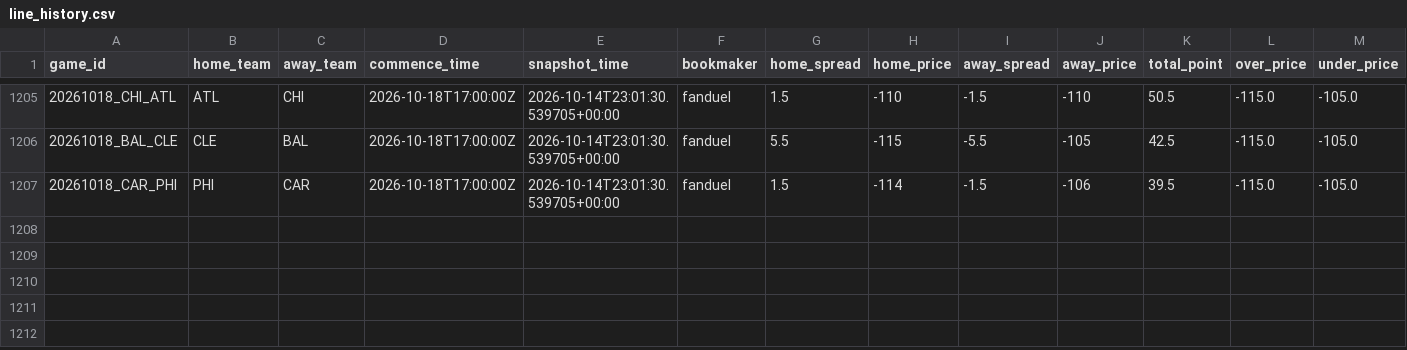
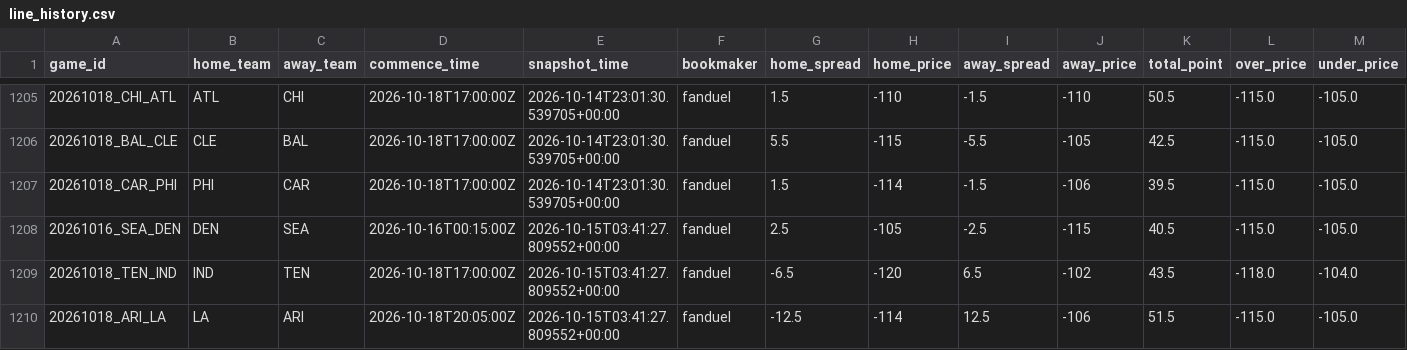
Before and after one commit to stevendemelo91-hub/nfl-slate, a CSV file: line_history.csv, drawn as a sheet; only a part is shown, gaps mark what is left out.

```diff
--- a/line_history.csv
+++ b/line_history.csv
@@ -1207 +1207,4 @@ game_id,home_team,away_team,commence_time,snapshot_time,bookmaker,home_spread,ho
 20261018_CAR_PHI,PHI,CAR,2026-10-18T17:00:00Z,2026-10-14T23:01:30.539705+00:00,fanduel,1.5,-114,-1.5,-106,39.5,-115.0,-105.0
+20261016_SEA_DEN,DEN,SEA,2026-10-16T00:15:00Z,2026-10-15T03:41:27.809552+00:00,fanduel,2.5,-105,-2.5,-115,40.5,-115.0,-105.0
+20261018_TEN_IND,IND,TEN,2026-10-18T17:00:00Z,2026-10-15T03:41:27.809552+00:00,fanduel,-6.5,-120,6.5,-102,43.5,-118.0,-104.0
+20261018_ARI_LA,LA,ARI,2026-10-18T20:05:00Z,2026-10-15T03:41:27.809552+00:00,fanduel,-12.5,-114,12.5,-106,51.5,-115.0,-105.0
```
